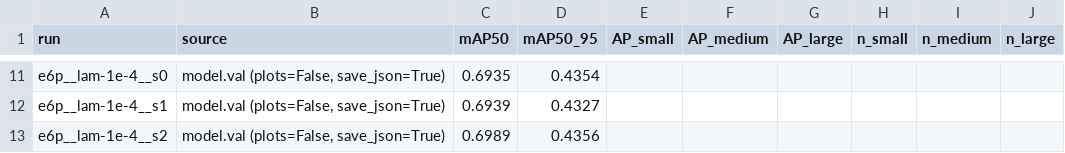
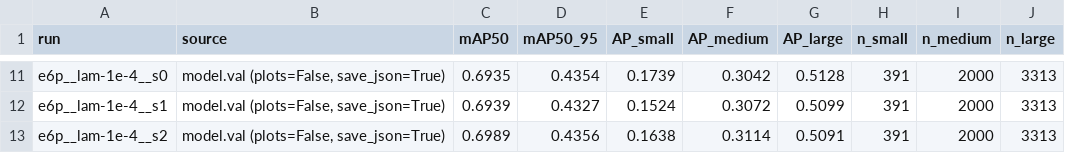
Before and after one commit to Mr-Flyguy/ri-yolo, a CSV file: tables/C2_metrics_unified.csv, drawn as a sheet; only a part is shown, gaps mark what is left out; the diff covers the shown part only; the diff names each change by its address in the sheet, - before the commit and + after, or states it on an @@ line.

```diff
--- a/tables/C2_metrics_unified.csv
+++ b/tables/C2_metrics_unified.csv
-E11 (AP_small): (empty)
+E11 (AP_small): 0.1739
-F11 (AP_medium): (empty)
+F11 (AP_medium): 0.3042
-G11 (AP_large): (empty)
+G11 (AP_large): 0.5128
-H11:H13 (n_small): (empty)
+H11:H13 (n_small): 391
-I11:I13 (n_medium): (empty)
+I11:I13 (n_medium): 2000
-J11:J13 (n_large): (empty)
+J11:J13 (n_large): 3313
-E12 (AP_small): (empty)
+E12 (AP_small): 0.1524
-F12 (AP_medium): (empty)
+F12 (AP_medium): 0.3072
-G12 (AP_large): (empty)
+G12 (AP_large): 0.5099
-E13 (AP_small): (empty)
+E13 (AP_small): 0.1638
-F13 (AP_medium): (empty)
+F13 (AP_medium): 0.3114
-G13 (AP_large): (empty)
+G13 (AP_large): 0.5091
```
Also changed, not shown: 54 edited cells elsewhere in this file, artifacts/phase2/C2_metrics_unified.csv, artifacts/phase2/C2_table2_bysize.csv, 1 other file.
